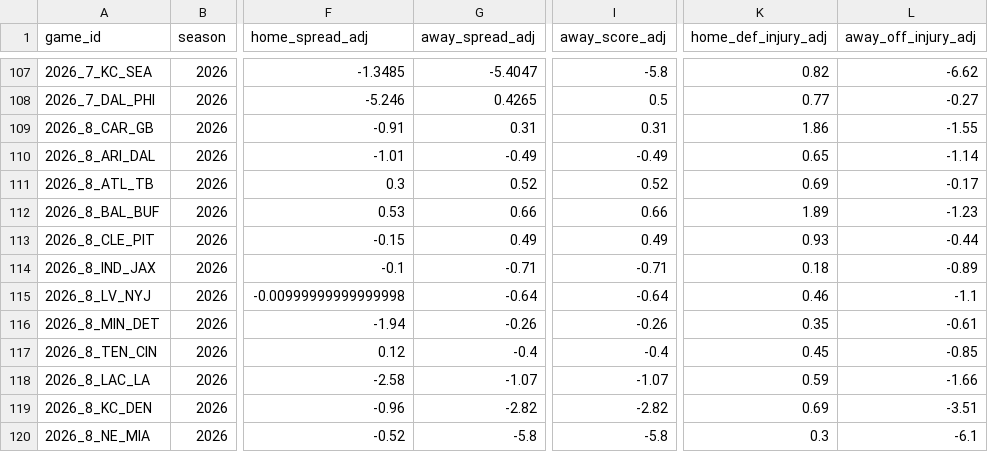
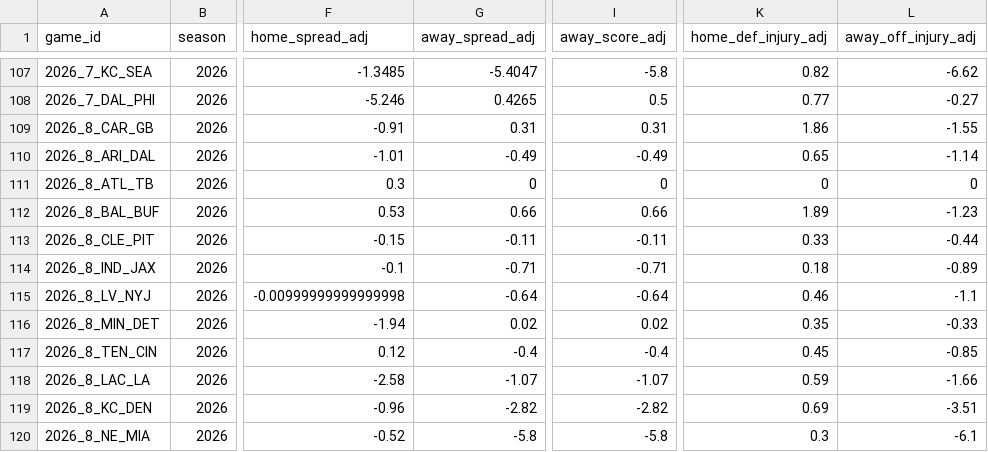
Before and after one commit to rogerroot01/NFL-projections, a CSV file: data/forecast_team_off_def_injuries_2026.csv, drawn as a sheet; only a part is shown, gaps mark what is left out; the diff names each change by its address in the sheet, - before the commit and + after, or states it on an @@ line.

Commit message:
Apply reviewed early Friday injury reports and roster exclusions

```diff
--- a/data/forecast_team_off_def_injuries_2026.csv
+++ b/data/forecast_team_off_def_injuries_2026.csv
-G111 (away_spread_adj): 0.52
+G111 (away_spread_adj): 0
-I111 (away_score_adj): 0.52
+I111 (away_score_adj): 0
-K111 (home_def_injury_adj): 0.69
+K111 (home_def_injury_adj): 0
-L111 (away_off_injury_adj): -0.17
+L111 (away_off_injury_adj): 0
-G113 (away_spread_adj): 0.49
+G113 (away_spread_adj): -0.11
-I113 (away_score_adj): 0.49
+I113 (away_score_adj): -0.11
-K113 (home_def_injury_adj): 0.93
+K113 (home_def_injury_adj): 0.33
-G116 (away_spread_adj): -0.26
+G116 (away_spread_adj): 0.02
-I116 (away_score_adj): -0.26
+I116 (away_score_adj): 0.02
-L116 (away_off_injury_adj): -0.61
+L116 (away_off_injury_adj): -0.33
```
Also changed, not shown: 1 other file.
